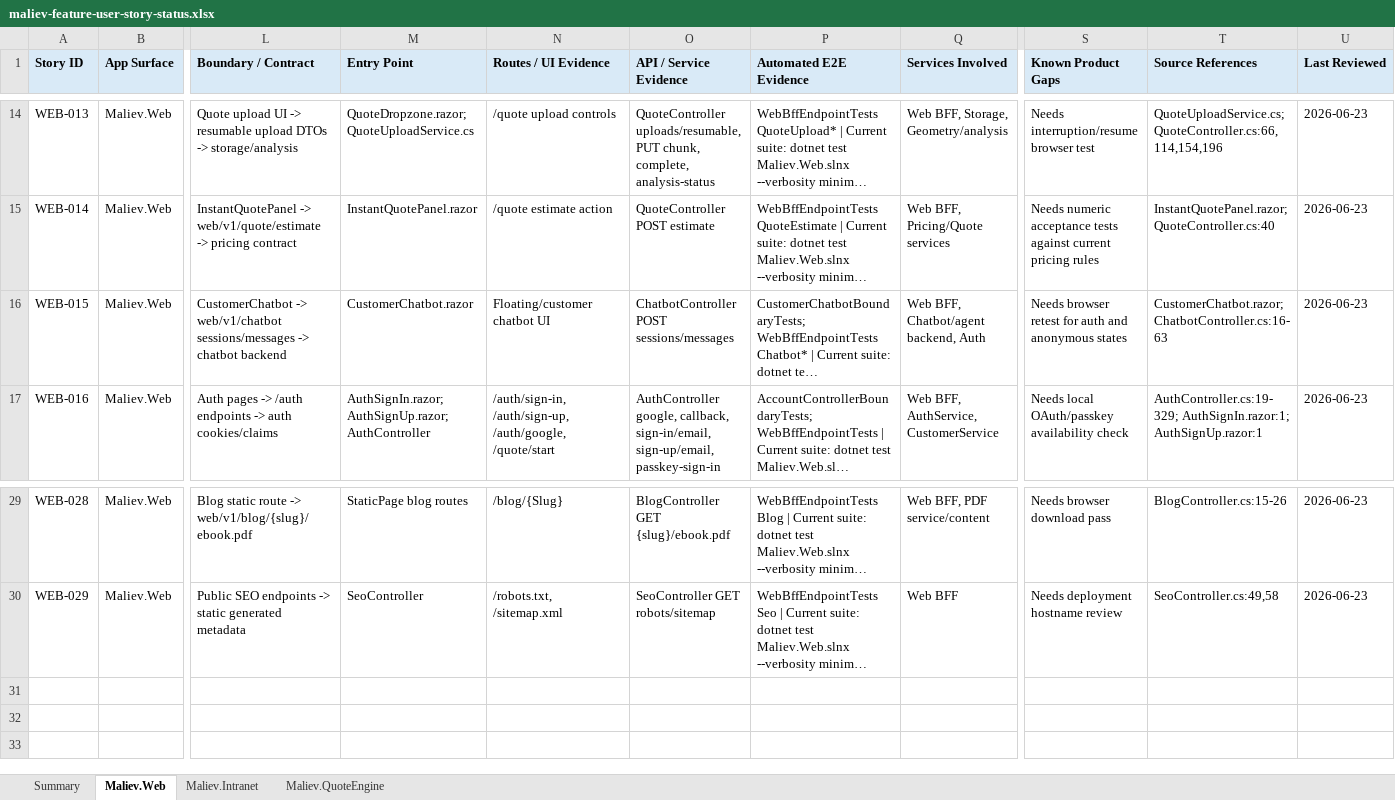
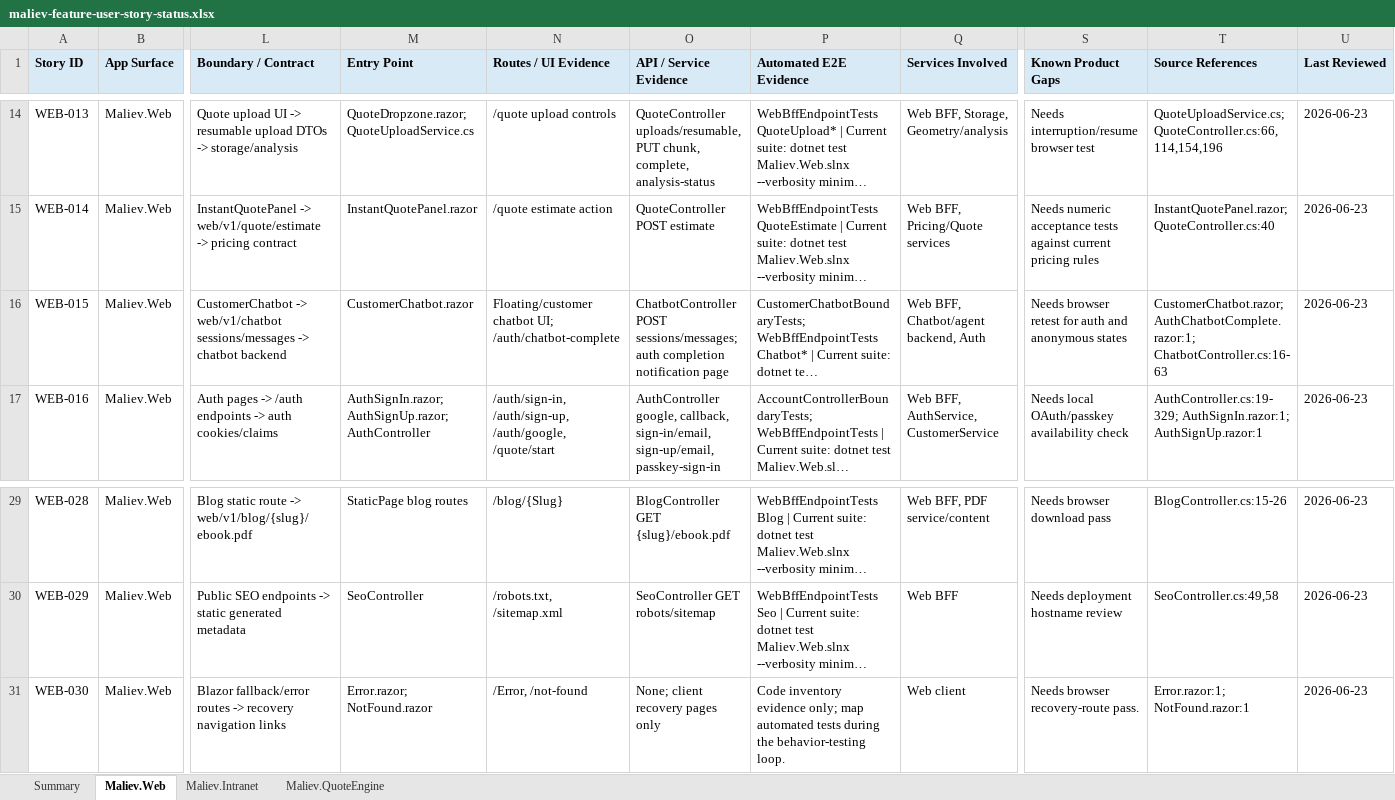
Before and after one commit to MALIEV-Co-Ltd/Maliev.Aspire, an Excel workbook: docs/maliev-feature-user-story-status.xlsx, sheet Maliev.Web, drawn as a sheet; only a part is shown, gaps mark what is left out; long unchanged cells end in …; values as stored, in another font and other column widths than the file's, no borders; table styles not drawn; rows hold the shown columns only; the diff names each change by its address in the sheet, - before the commit and + after, or states it on an @@ line.

```diff
--- a/docs/maliev-feature-user-story-status.xlsx (sheet Maliev.Web)
+++ b/docs/maliev-feature-user-story-status.xlsx (sheet Maliev.Web)
-N16 (Routes / UI Evidence): Floating/customer chatbot UI
+N16 (Routes / UI Evidence): Floating/customer chatbot UI; /auth/chatbot-complete
-O16 (API / Service Evidence): ChatbotController POST sessions/messages
+O16 (API / Service Evidence): ChatbotController POST sessions/messages; auth completion notification page
-T16 (Source References): CustomerChatbot.razor; ChatbotController.cs:16-63
+T16 (Source References): CustomerChatbot.razor; AuthChatbotComplete.razor:1; ChatbotController.cs:16-63
+row 31: WEB-030 | Maliev.Web | Blazor fallback/error routes -> recovery navigation links | Error.razor; NotFound.razor | /Error, /not-found | None; client recovery pages only | Code inventory evidence only; map automated tests during the behavior-testing loop. | Web client | Needs browser recovery-route pass. | Error.razor:1; NotFound.razor:1 | 2026-06-23
```
Also changed, not shown: sheet Maliev.Intranet, sheet Summary.
